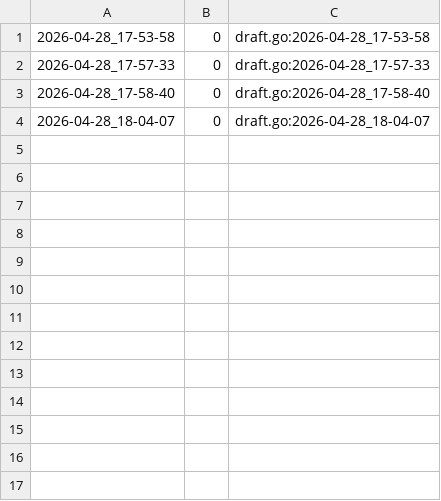
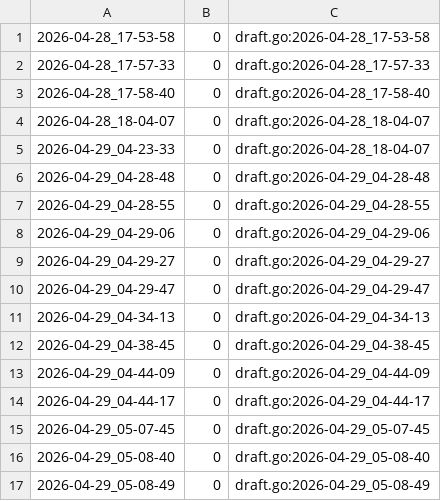
Before and after one commit to qxcode-course/fup-dd-playground-GilvanFilhote, a CSV file: .tko/track/fup@colorido/track.csv, drawn as a sheet.

```diff
--- a/.tko/track/fup@colorido/track.csv
+++ b/.tko/track/fup@colorido/track.csv
@@ -4 +4,14 @@
 2026-04-28_18-04-07,0,draft.go:2026-04-28_18-04-07
+2026-04-29_04-23-33,0,draft.go:2026-04-28_18-04-07
+2026-04-29_04-28-48,0,draft.go:2026-04-29_04-28-48
+2026-04-29_04-28-55,0,draft.go:2026-04-29_04-28-55
+2026-04-29_04-29-06,0,draft.go:2026-04-29_04-29-06
+2026-04-29_04-29-27,0,draft.go:2026-04-29_04-29-27
+2026-04-29_04-29-47,0,draft.go:2026-04-29_04-29-47
+2026-04-29_04-34-13,0,draft.go:2026-04-29_04-34-13
+2026-04-29_04-38-45,0,draft.go:2026-04-29_04-38-45
+2026-04-29_04-44-09,0,draft.go:2026-04-29_04-44-09
+2026-04-29_04-44-17,0,draft.go:2026-04-29_04-44-17
+2026-04-29_05-07-45,0,draft.go:2026-04-29_05-07-45
+2026-04-29_05-08-40,0,draft.go:2026-04-29_05-08-40
+2026-04-29_05-08-49,0,draft.go:2026-04-29_05-08-49
```
Also changed, not shown: 5 other files.
